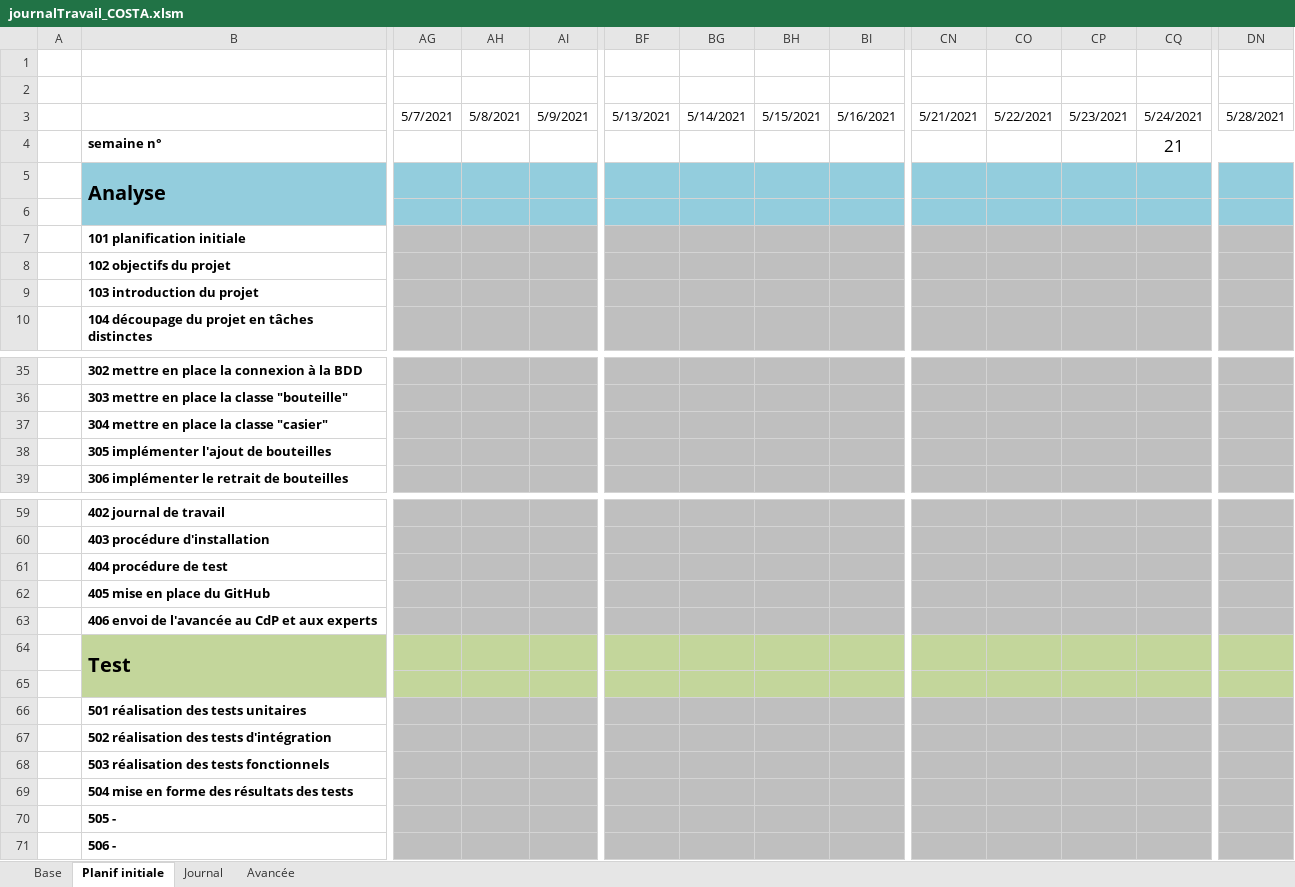
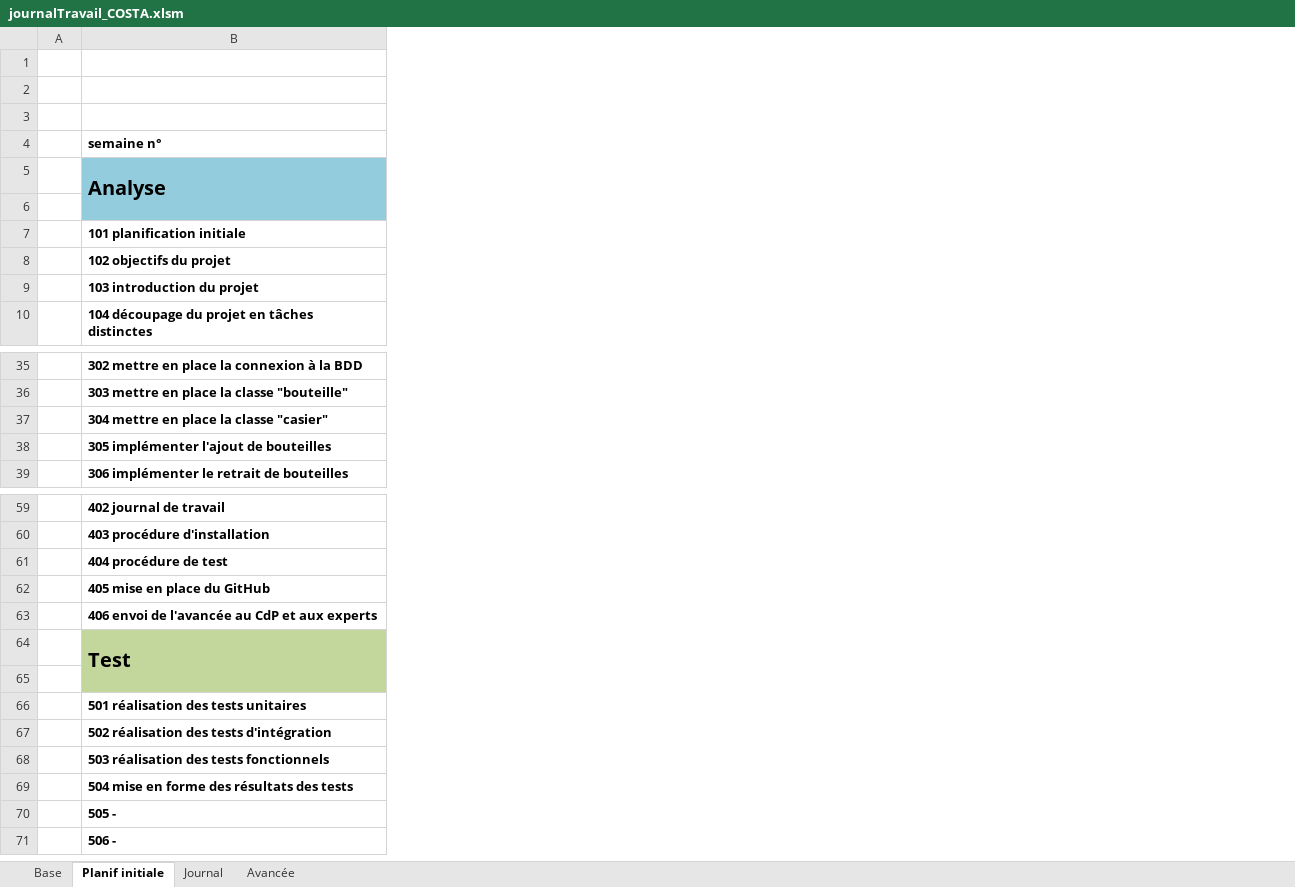
Before and after one commit to AhVen98/TPI_gestionCaveAVin, an Excel workbook: docs_avec_modification/journalTravail_COSTA.xlsm, sheet Planif initiale, drawn as a sheet; only a part is shown, gaps mark what is left out; values as stored, in another font and other column widths than the file's, no borders; removed rows and columns are numbered as before the commit, all else as after; the diff covers the shown part only; the diff names each change by its address in the sheet, - before the commit and + after, or states it on an @@ line.

Commit message:
ajout de la création du github sur le JT

```diff
--- a/docs_avec_modification/journalTravail_COSTA.xlsm (sheet Planif initiale)
+++ b/docs_avec_modification/journalTravail_COSTA.xlsm (sheet Planif initiale)
-column AG, row 3: 5/7/2021
-column AH, row 3: 5/8/2021
-column AI, row 3: 5/9/2021
-column BF, row 3: 5/13/2021
-column BG, row 3: 5/14/2021
-column BH, row 3: 5/15/2021
-column BI, row 3: 5/16/2021
-column CN, row 3: 5/21/2021
-column CO, row 3: 5/22/2021
-column CP, row 3: 5/23/2021
-column CQ, rows 3-4: 5/24/2021 | 21
-column DN, row 3: 5/28/2021
```
Also changed, not shown: 3 added columns, 5 removed columns, cell formats and merged cells elsewhere in this sheet, sheet Avancée, formulas that keep their value.
